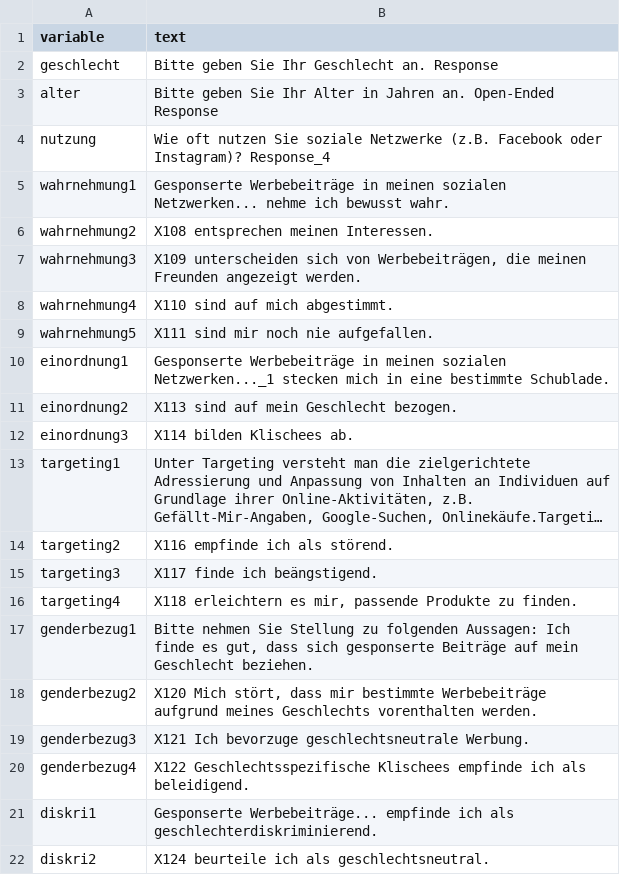
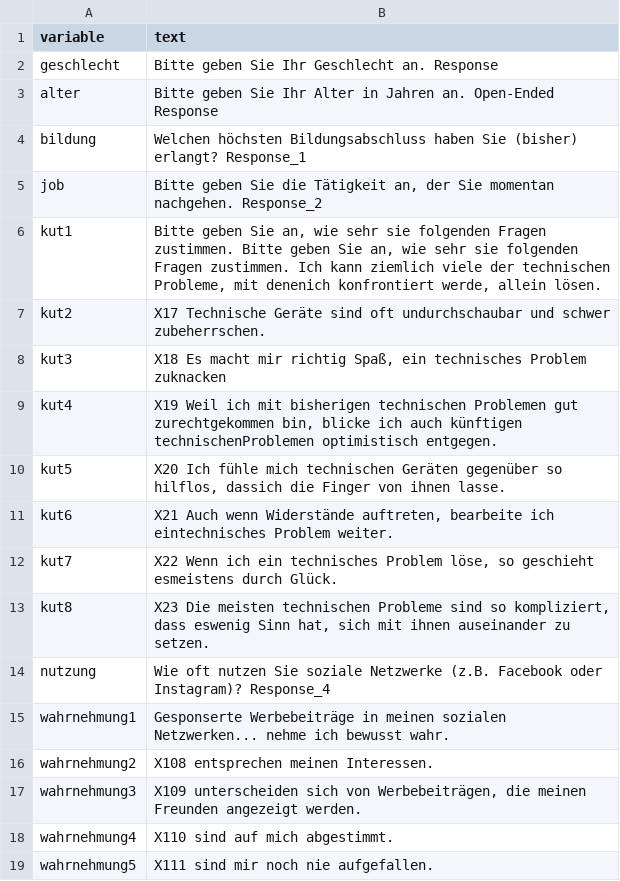
Before and after one commit to gerlachtom/diskriminierungki, a CSV file: codebook_final.csv, drawn as a sheet; only a part is shown; the shorter side is filled out with more unchanged rows; long unchanged cells end in ….

Commit message:
Feedback-Umsetzung: KUT und Frage Bildungsabschluss wieder hinzugefügt. Codebook dementsprechend überarbeitet

```diff
--- a/codebook_final.csv
+++ b/codebook_final.csv
@@ -3,2 +3,12 @@ geschlecht;Bitte geben Sie Ihr Geschlecht an. Response
 alter;Bitte geben Sie Ihr Alter in Jahren an. Open-Ended Response
+bildung;Welchen höchsten Bildungsabschluss haben Sie (bisher) erlangt? Response_1
+job;Bitte geben Sie die Tätigkeit an, der Sie momentan nachgehen. Response_2
+kut1;Bitte geben Sie an, wie sehr sie folgenden Fragen zustimmen. Bitte geben Sie an, wie sehr sie folgenden Fragen zustimmen. Ich kann ziemlich viele der technischen Probleme, mit denenich konfrontiert werde, allein lösen.
+kut2;X17 Technische Geräte sind oft undurchschaubar und schwer zubeherrschen.
+kut3;X18 Es macht mir richtig Spaß, ein technisches Problem zuknacken
+kut4;X19 Weil ich mit bisherigen technischen Problemen gut zurechtgekommen bin, blicke ich auch künftigen technischenProblemen optimistisch entgegen.
+kut5;X20 Ich fühle mich technischen Geräten gegenüber so hilflos, dassich die Finger von ihnen lasse.
+kut6;X21 Auch wenn Widerstände auftreten, bearbeite ich eintechnisches Problem weiter.
+kut7;X22 Wenn ich ein technisches Problem löse, so geschieht esmeistens durch Glück.
+kut8;X23 Die meisten technischen Probleme sind so kompliziert, dass eswenig Sinn hat, sich mit ihnen auseinander zu setzen.
 nutzung;Wie oft nutzen Sie soziale Netzwerke (z.B. Facebook oder Instagram)? Response_4
```
Also changed, not shown: 2 other files.
